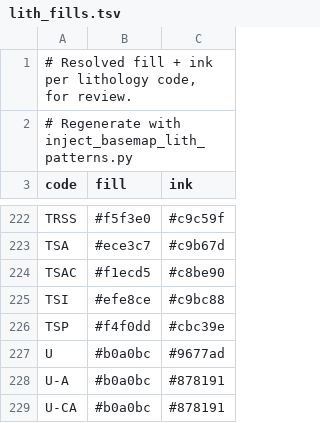
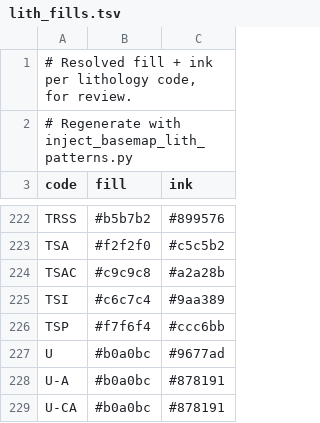
Before and after one commit to LinearGeoscience/LinearGeoscienceMappingTools, a TSV file: Template/patterns/lith_fills.tsv, drawn as a sheet; only a part is shown, gaps mark what is left out; the diff covers the shown part only; the diff names each change by its address in the sheet, - before the commit and + after, or states it on an @@ line.

```diff
--- a/Template/patterns/lith_fills.tsv
+++ b/Template/patterns/lith_fills.tsv
-B222 (fill): #f5f3e0
+B222 (fill): #b5b7b2
-C222 (ink): #c9c59f
+C222 (ink): #899576
-B223 (fill): #ece3c7
+B223 (fill): #f2f2f0
-C223 (ink): #c9b67d
+C223 (ink): #c5c5b2
-B224 (fill): #f1ecd5
+B224 (fill): #c9c9c8
-C224 (ink): #c8be90
+C224 (ink): #a2a28b
-B225 (fill): #efe8ce
+B225 (fill): #c6c7c4
-C225 (ink): #c9bc88
+C225 (ink): #9aa389
-B226 (fill): #f4f0dd
+B226 (fill): #f7f6f4
-C226 (ink): #cbc39e
+C226 (ink): #ccc6bb
```
Also changed, not shown: 32 edited cells elsewhere in this file, 6 other files.
